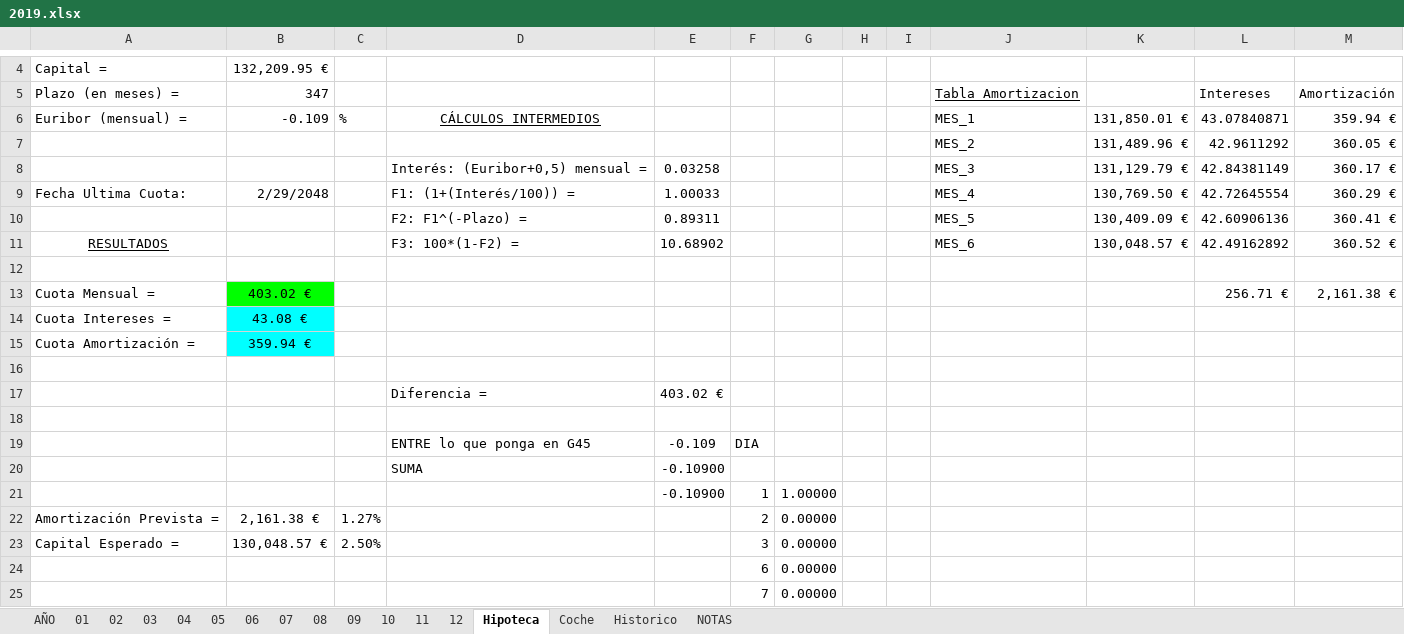
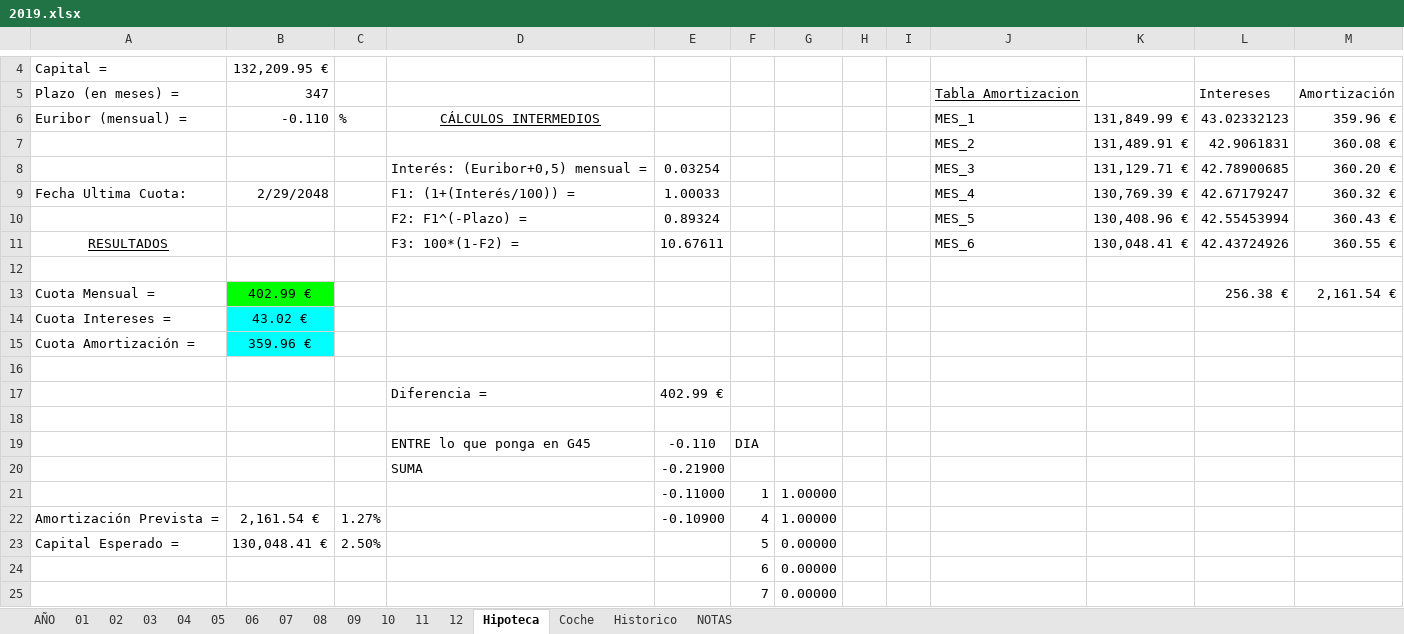
Before and after one commit to mrojassuarez/MRS_Manager, an Excel workbook: 2019/2019.xlsx, sheet Hipoteca, drawn as a sheet; only a part is shown, gaps mark what is left out; values as stored, in another font and other column widths than the file's, no borders; removed rows and columns are numbered as before the commit, all else as after; the diff covers the shown part only; the diff names each change by its address in the sheet, - before the commit and + after, or states it on an @@ line.

```diff
--- a/2019/2019.xlsx (sheet Hipoteca)
+++ b/2019/2019.xlsx (sheet Hipoteca)
-B6: -0.109
+B6: -0.110
-K6: 131,850.01 €
+K6: 131,849.99 €
-L6: 43.07840871
+L6: 43.02332123
-M6: 359.94 €
+M6: 359.96 €
-row 7:  |  |  |  |  |  |  |  |  | MES_2 | 131,489.96 € | 42.9611292 | 360.05 €
-row 8:  |  |  | Interés: (Euribor+0,5) mensual = | 0.03258 |  |  |  |  | MES_3 | 131,129.79 € | 42.84381149 | 360.17 €
+row 7:  |  |  |  |  |  |  |  |  | MES_2 | 131,489.91 € | 42.9061831 | 360.08 €
+row 8:  |  |  | Interés: (Euribor+0,5) mensual = | 0.03254 |  |  |  |  | MES_3 | 131,129.71 € | 42.78900685 | 360.20 €
-K9: 130,769.50 €
+K9: 130,769.39 €
-L9: 42.72645554
+L9: 42.67179247
-M9: 360.29 €
+M9: 360.32 €
-row 10:  |  |  | F2: F1^(-Plazo) = | 0.89311 |  |  |  |  | MES_5 | 130,409.09 € | 42.60906136 | 360.41 €
+row 10:  |  |  | F2: F1^(-Plazo) = | 0.89324 |  |  |  |  | MES_5 | 130,408.96 € | 42.55453994 | 360.43 €
-E11: 10.68902
+E11: 10.67611
-K11: 130,048.57 €
+K11: 130,048.41 €
-L11: 42.49162892
+L11: 42.43724926
-M11: 360.52 €
+M11: 360.55 €
-row 13: Cuota Mensual = | 403.02 € |  |  |  |  |  |  |  |  |  | 256.71 € | 2,161.38 €
+row 13: Cuota Mensual = | 402.99 € |  |  |  |  |  |  |  |  |  | 256.38 € | 2,161.54 €
-B14: 43.08 €
+B14: 43.02 €
-B15: 359.94 €
+B15: 359.96 €
-E17: 403.02 €
+E17: 402.99 €
-E19: -0.109
+E19: -0.110
-E20: -0.10900
+E20: -0.21900
-E21: -0.10900
+E21: -0.11000
-B22: 2,161.38 €
+B22: 2,161.54 €
-E22: (empty)
+E22: -0.10900
-F22: 2
+F22: 4
-G22: 0.00000
+G22: 1.00000
-B23: 130,048.57 €
+B23: 130,048.41 €
-F23: 3
+F23: 5
```
Also changed, not shown: 1 edited cell elsewhere in this sheet, sheet AÑO, sheet 02, sheet 03, sheet 07, sheet 08, sheet 04, 8 more sheets, 2019/Inversiones.xlsx, Redmine_Manager.xlsx, 1 other file.
